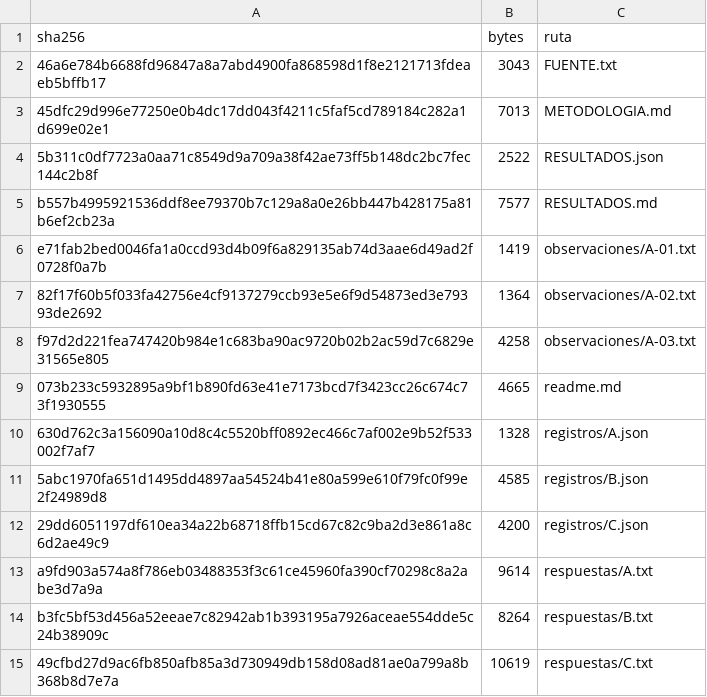
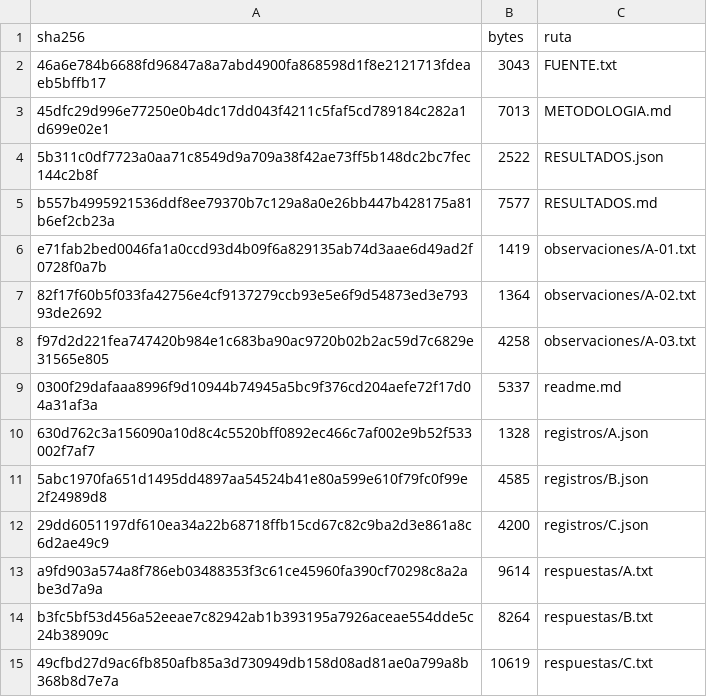
Before and after one commit to juantoniolloretegea/SV-motor, a TSV file: laboratorio/ensayo-ia-y-observabilidad/modelos-de-ia/openai/gpt-oss-120b/prueba-playground/MANIFIESTO-SHA256.tsv, drawn as a sheet.

Commit message:
Fijar el ensayo de relectura y revisión adversarial y el alcance de su licencia

```diff
--- a/laboratorio/ensayo-ia-y-observabilidad/modelos-de-ia/openai/gpt-oss-120b/prueba-playground/MANIFIESTO-SHA256.tsv
+++ b/laboratorio/ensayo-ia-y-observabilidad/modelos-de-ia/openai/gpt-oss-120b/prueba-playground/MANIFIESTO-SHA256.tsv
@@ -8,3 +8,3 @@ e71fab2bed0046fa1a0ccd93d4b09f6a829135ab74d3aae6d49ad2f0728f0a7b	1419	observacio
 f97d2d221fea747420b984e1c683ba90ac9720b02b2ac59d7c6829e31565e805	4258	observaciones/A-03.txt
-073b233c5932895a9bf1b890fd63e41e7173bcd7f3423cc26c674c73f1930555	4665	readme.md
+0300f29dafaaa8996f9d10944b74945a5bc9f376cd204aefe72f17d04a31af3a	5337	readme.md
 630d762c3a156090a10d8c4c5520bff0892ec466c7af002e9b52f533002f7af7	1328	registros/A.json
```
Also changed, not shown: 8 other files.
